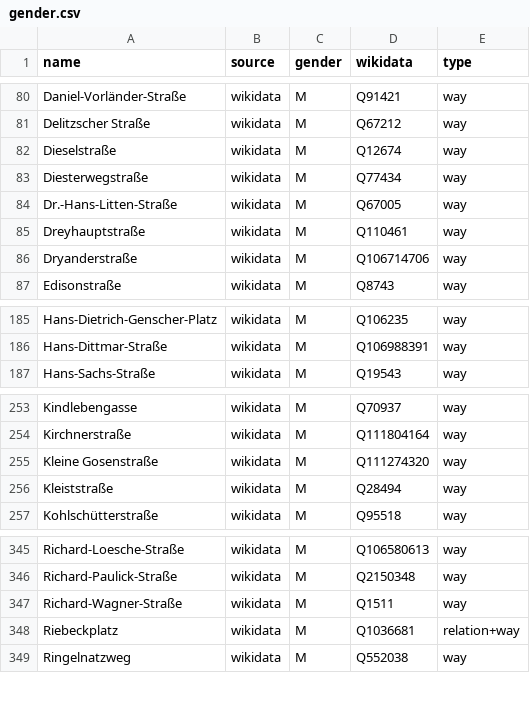
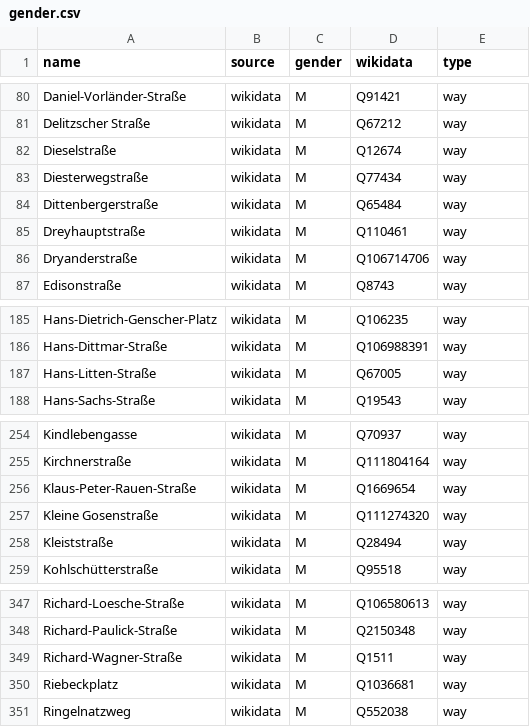
Before and after one commit to EqualStreetNames/equalstreetnames-halle-saale, a CSV file: data/gender.csv, drawn as a sheet; only a part is shown, gaps mark what is left out.

```diff
--- a/data/gender.csv
+++ b/data/gender.csv
@@ -83,3 +83,3 @@ Dieselstraße,wikidata,M,Q12674,way
 Diesterwegstraße,wikidata,M,Q77434,way
-Dr.-Hans-Litten-Straße,wikidata,M,Q67005,way
+Dittenbergerstraße,wikidata,M,Q65484,way
 Dreyhauptstraße,wikidata,M,Q110461,way
@@ -186,2 +186,3 @@ Hans-Dietrich-Genscher-Platz,wikidata,M,Q106235,way
 Hans-Dittmar-Straße,wikidata,M,Q106988391,way
+Hans-Litten-Straße,wikidata,M,Q67005,way
 Hans-Sachs-Straße,wikidata,M,Q19543,way
@@ -254,2 +255,3 @@ Kindlebengasse,wikidata,M,Q70937,way
 Kirchnerstraße,wikidata,M,Q111804164,way
+Klaus-Peter-Rauen-Straße,wikidata,M,Q1669654,way
 "Kleine Gosenstraße",wikidata,M,Q111274320,way
@@ -347,3 +349,3 @@ Richard-Paulick-Straße,wikidata,M,Q2150348,way
 Richard-Wagner-Straße,wikidata,M,Q1511,way
-Riebeckplatz,wikidata,M,Q1036681,relation+way
+Riebeckplatz,wikidata,M,Q1036681,way
 Ringelnatzweg,wikidata,M,Q552038,way
```
Also changed, not shown: data/other.csv, 3 other files.
